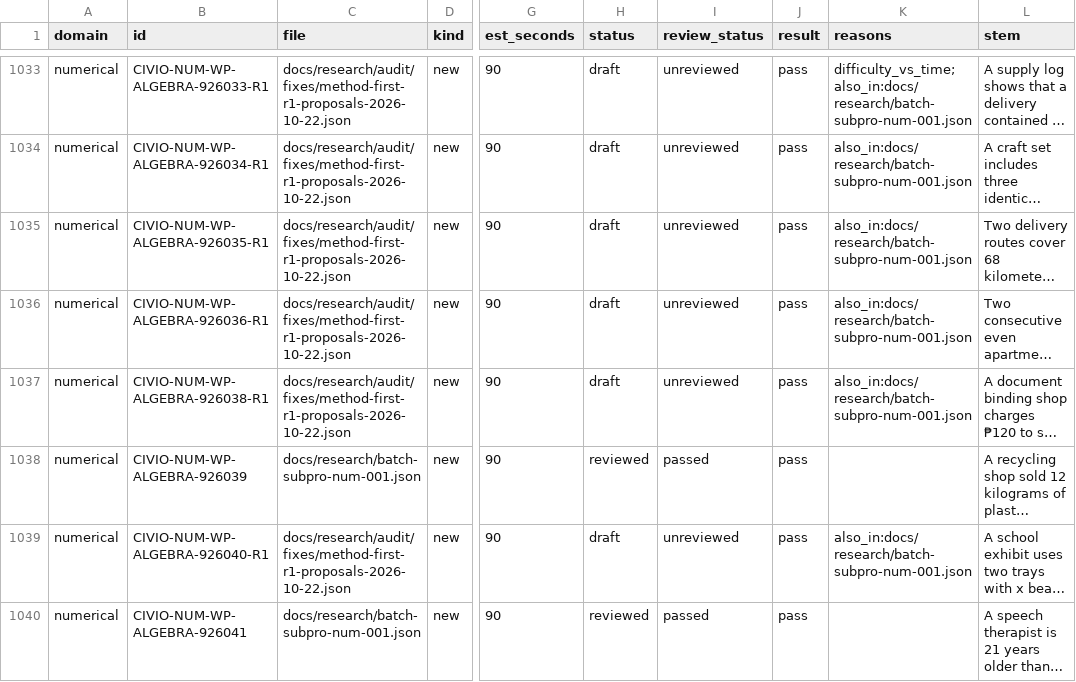
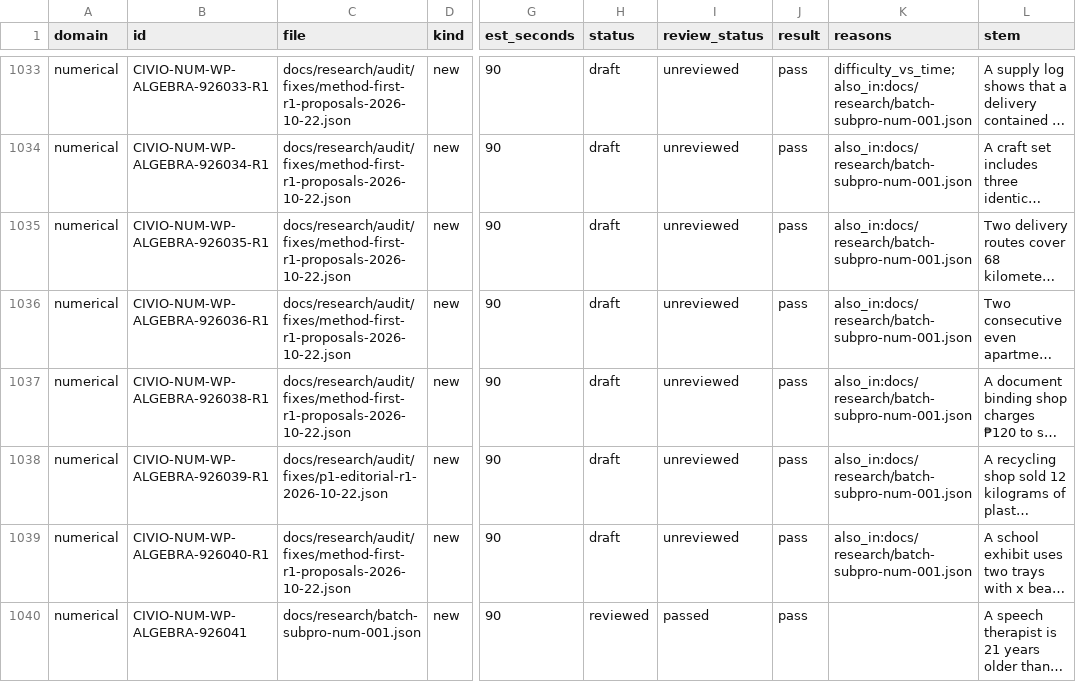
Before and after one commit to Vincenzo-OPC/Civio, a CSV file: docs/research/bank/draft-review-queue-2026-10-22.csv, drawn as a sheet; only a part is shown, gaps mark what is left out; long unchanged cells end in …; the diff covers the shown part only; the diff names each change by its address in the sheet, - before the commit and + after, or states it on an @@ line.

Commit message:
bank: queue evidence pass + Accept/Escalate recommendations for all 723 pending rows; 37 D1022 drafts no longer give away the key by length; 2 more gate tests [skip netlify]

```diff
--- a/docs/research/bank/draft-review-queue-2026-10-22.csv
+++ b/docs/research/bank/draft-review-queue-2026-10-22.csv
-B1038 (id): CIVIO-NUM-WP-ALGEBRA-926039
+B1038 (id): CIVIO-NUM-WP-ALGEBRA-926039-R1
-C1038 (file): docs/research/batch-subpro-num-001.json
+C1038 (file): docs/research/audit/fixes/p1-editorial-r1-2026-10-22.json
-H1038 (status): reviewed
+H1038 (status): draft
-I1038 (review_status): passed
+I1038 (review_status): unreviewed
-K1038 (reasons): (empty)
+K1038 (reasons): also_in:docs/research/batch-subpro-num-001.json
```
Also changed, not shown: 1 added row and 10 edited cells elsewhere in this file, docs/research/bank/civio-flat-2100-manifest-2026-10-22.csv, 17 other files.
